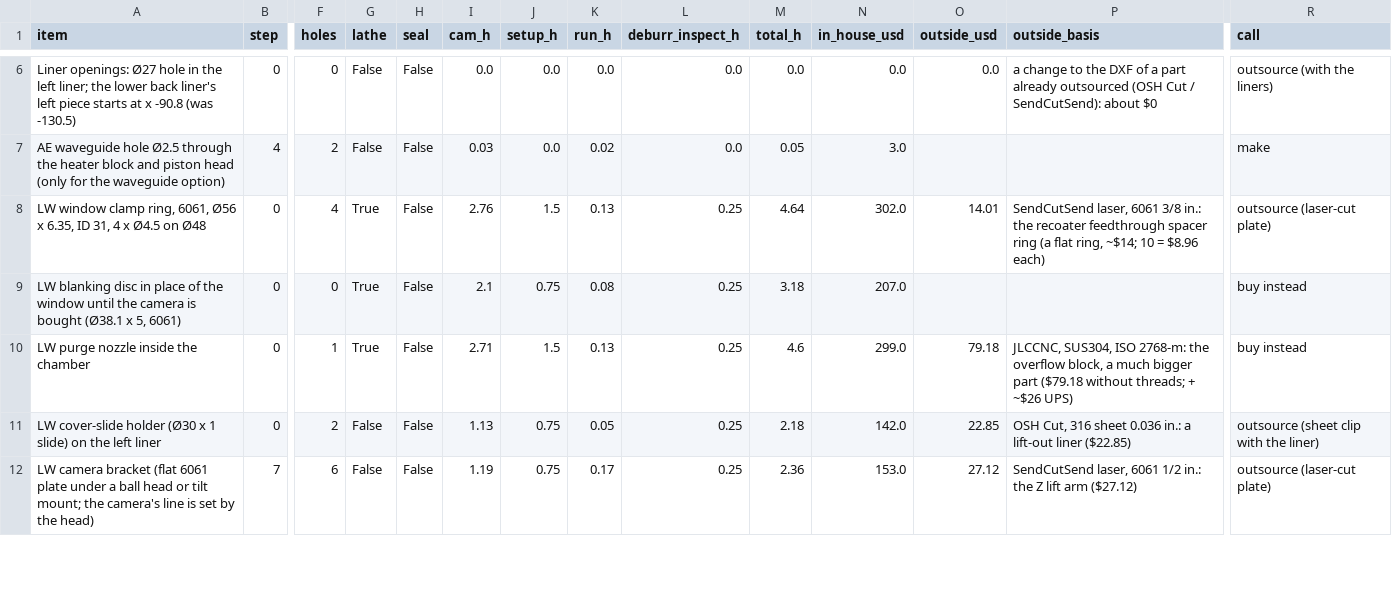
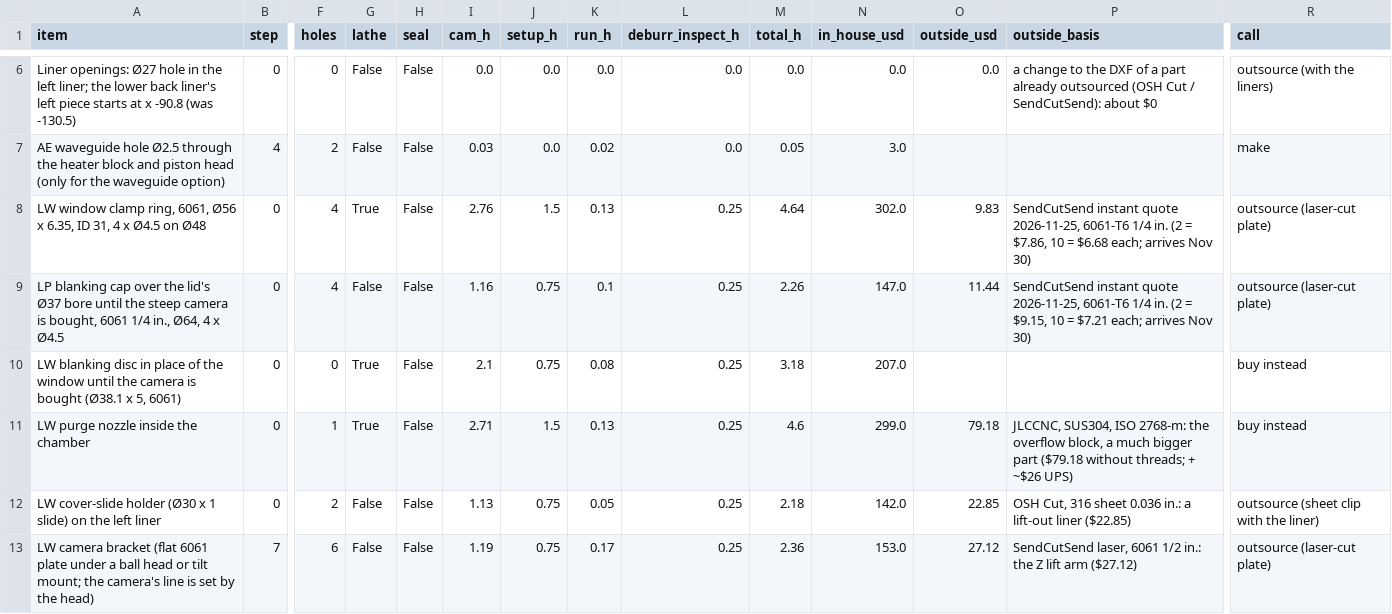
Before and after one commit to vertical-cloud-lab/digital-alloy-lab, a CSV file: desktop-lpbf/analysis/out/monitoring/fab/hours_monitoring.csv, drawn as a sheet; only a part is shown, gaps mark what is left out; rows hold the shown columns only; the diff covers the shown part only; the diff names each change by its address in the sheet, - before the commit and + after, or states it on an @@ line.

```diff
--- a/desktop-lpbf/analysis/out/monitoring/fab/hours_monitoring.csv
+++ b/desktop-lpbf/analysis/out/monitoring/fab/hours_monitoring.csv
-O8 (outside_usd): 14.01
+O8 (outside_usd): 9.83
-P8 (outside_basis): SendCutSend laser, 6061 3/8 in.: the recoater feedthrough spacer ring (a flat ring, ~$14; 10 = $8.96 each)
+P8 (outside_basis): SendCutSend instant quote 2026-11-25, 6061-T6 1/4 in. (2 = $7.86, 10 = $6.68 each; arrives Nov 30)
+row 9: LP blanking cap over the lid's Ø37 bore until the steep camera is bought, 6061 1/4 in., Ø64, 4 x Ø4.5 | 0 | 4 | False | False | 1.16 | 0.75 | 0.1 | 0.25 | 2.26 | 147.0 | 11.44 | SendCutSend instant quote 2026-11-25, 6061-T6 1/4 in. (2 = $9.15, 10 = $7.21 each; arrives Nov 30) | outsource (laser-cut plate)
```
Also changed, not shown: 4 edited cells elsewhere in this file, 17 other files.
